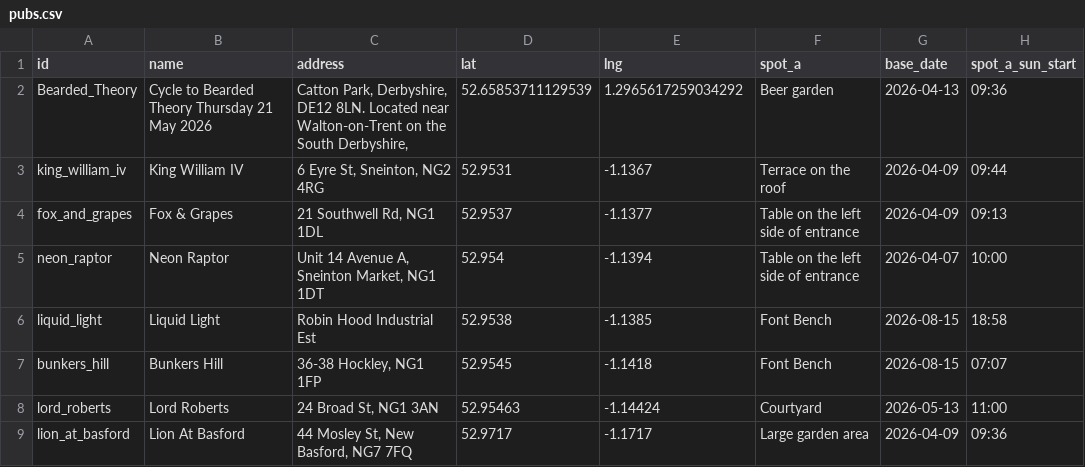
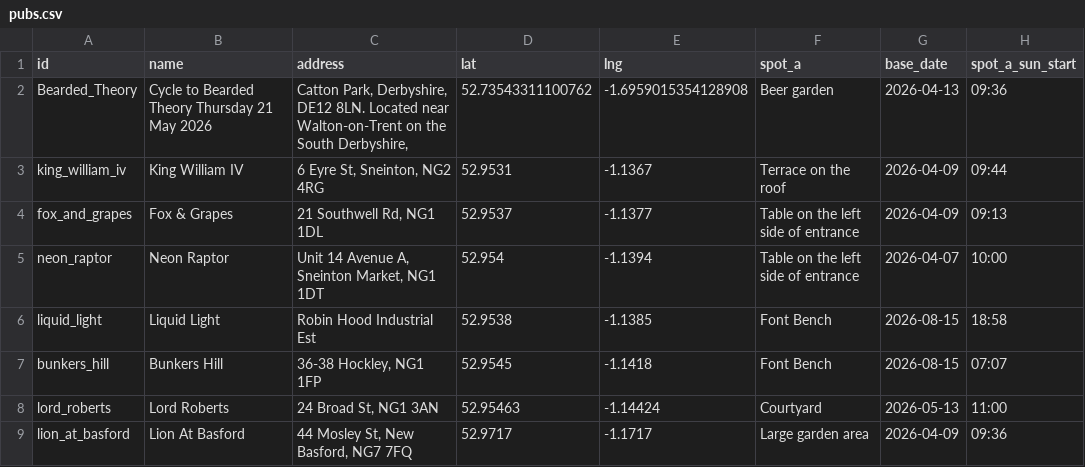
Before and after one commit to shawn845/DrinkingintheSun, a CSV file: app/public/data/pubs.csv, drawn as a sheet; only a part is shown; the diff names each change by its address in the sheet, - before the commit and + after, or states it on an @@ line.

Commit message:
Update pubs/routes via admin tool

```diff
--- a/app/public/data/pubs.csv
+++ b/app/public/data/pubs.csv
-D2 (lat): 52.65853711129539
+D2 (lat): 52.73543311100762
-E2 (lng): 1.2965617259034292
+E2 (lng): -1.6959015354128908
```
